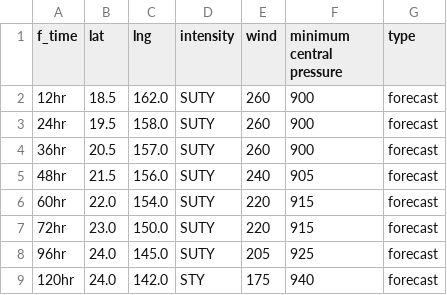
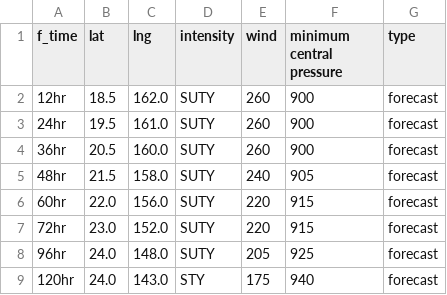
Before and after one commit to zax41006-bot/MMC-TC-GIS, a CSV file: forecast_track_B.csv, drawn as a sheet.

Commit message:
更新 forecast_track_B.csv

```diff
--- a/forecast_track_B.csv
+++ b/forecast_track_B.csv
@@ -2,8 +2,8 @@ f_time,lat,lng,intensity,wind,minimum central pressure,type
 12hr,18.5,162.0,SUTY,260,900,forecast
-24hr,19.5,158.0,SUTY,260,900,forecast
-36hr,20.5,157.0,SUTY,260,900,forecast
-48hr,21.5,156.0,SUTY,240,905,forecast
-60hr,22.0,154.0,SUTY,220,915,forecast
-72hr,23.0,150.0,SUTY,220,915,forecast
-96hr,24.0,145.0,SUTY,205,925,forecast
-120hr,24.0,142.0,STY,175,940,forecast
+24hr,19.5,161.0,SUTY,260,900,forecast
+36hr,20.5,160.0,SUTY,260,900,forecast
+48hr,21.5,158.0,SUTY,240,905,forecast
+60hr,22.0,156.0,SUTY,220,915,forecast
+72hr,23.0,152.0,SUTY,220,915,forecast
+96hr,24.0,148.0,SUTY,205,925,forecast
+120hr,24.0,143.0,STY,175,940,forecast
```
